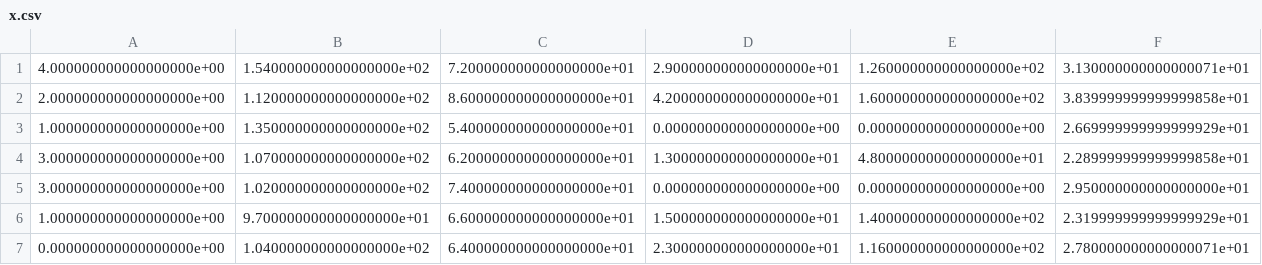
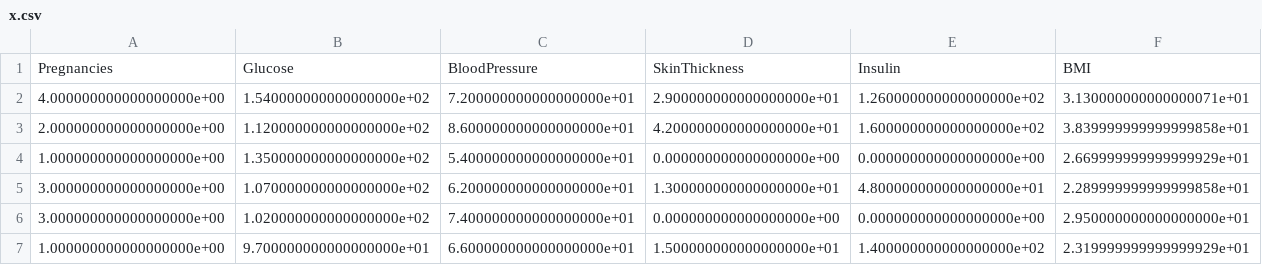
Before and after one commit to epicosy/DeepInferPlus, a CSV file: datasets/PIMA diabetes/val/x.csv, drawn as a sheet; only a part is shown; the shorter side is filled out with more unchanged rows; rows hold the shown columns only; the diff names each change by its address in the sheet, - before the commit and + after, or states it on an @@ line.

```diff
--- a/datasets/PIMA diabetes/val/x.csv
+++ b/datasets/PIMA diabetes/val/x.csv
+row 1: Pregnancies | Glucose | BloodPressure | SkinThickness | Insulin | BMI
```
Also changed, not shown: 3 other files.
